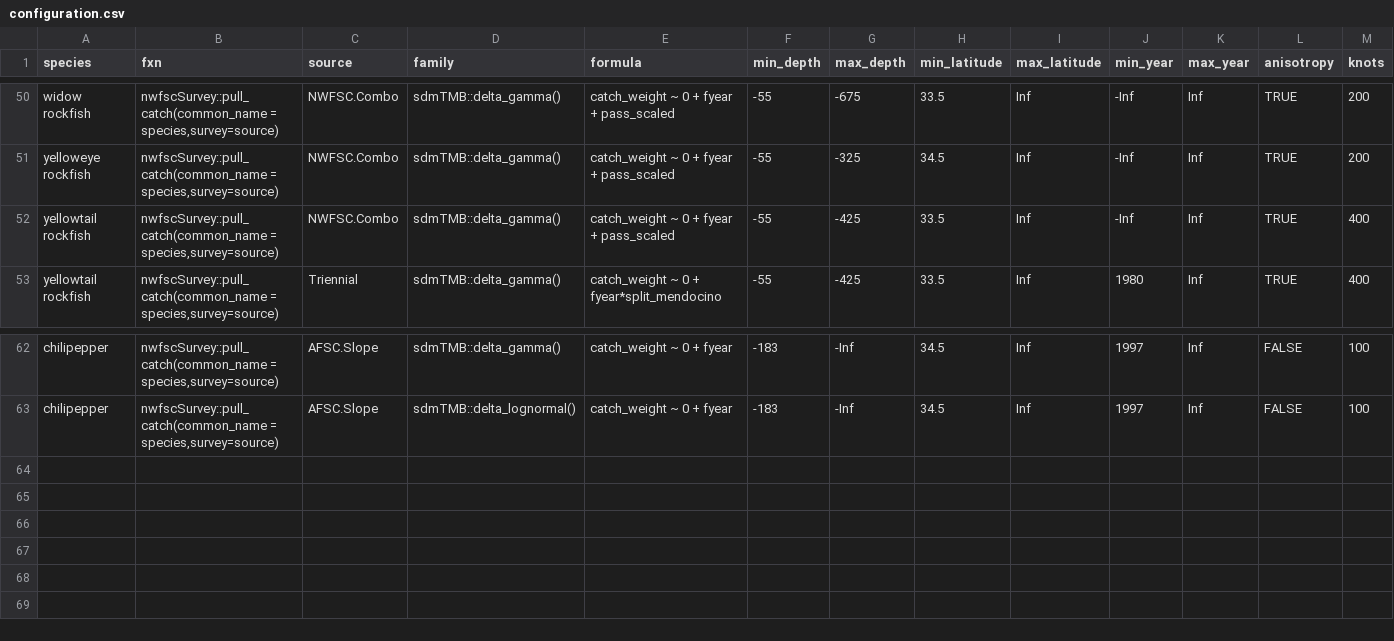
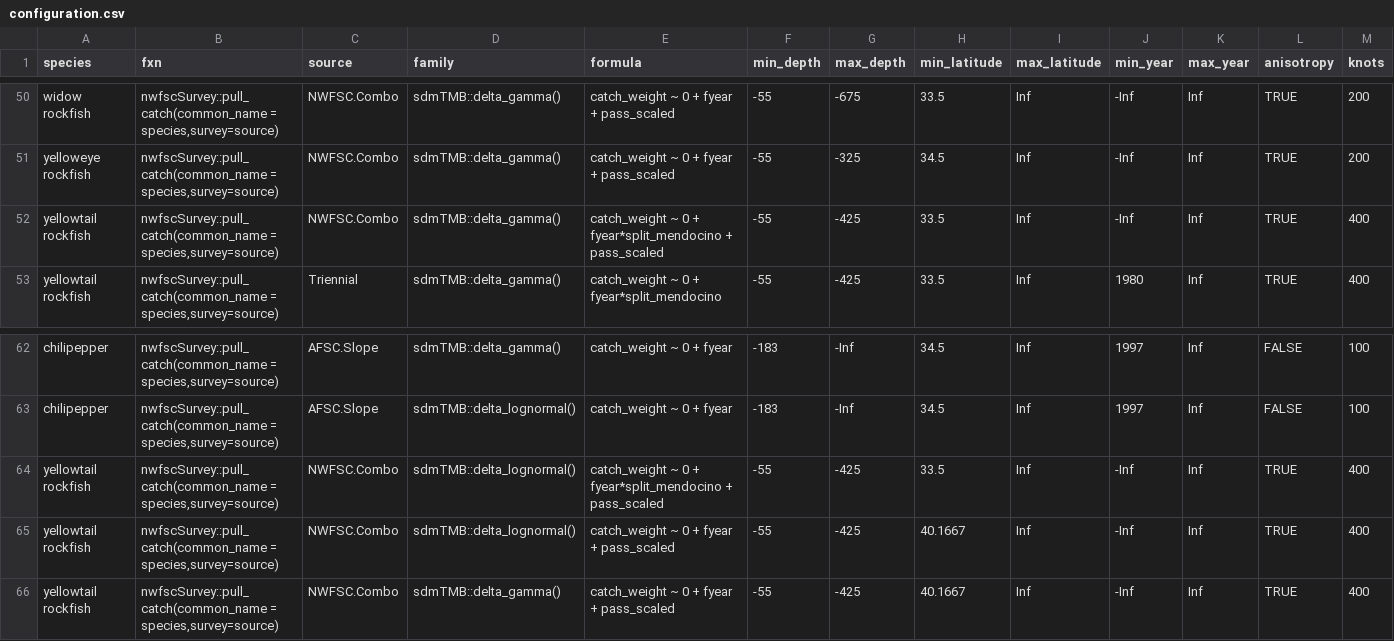
Before and after one commit to pfmc-assessments/indexwc, a CSV file: data-raw/configuration.csv, drawn as a sheet; only a part is shown, gaps mark what is left out; rows hold the shown columns only; the diff names each change by its address in the sheet, - before the commit and + after, or states it on an @@ line.

Commit message:
add default configuration for yellowtail as well

```diff
--- a/data-raw/configuration.csv
+++ b/data-raw/configuration.csv
-E52 (formula): …0 + fyear + pass_scaled
+E52 (formula): …0 + fyear*split_mendocino + pass_scaled
+row 64: yellowtail rockfish | nwfscSurvey::pull_catch(common_name = species,survey=source) | NWFSC.Combo | sdmTMB::delta_lognormal() | catch_weight ~ 0 + fyear*split_mendocino + pass_scaled | -55 | -425 | 33.5 | Inf | -Inf | Inf | TRUE | 400
+row 65: yellowtail rockfish | nwfscSurvey::pull_catch(common_name = species,survey=source) | NWFSC.Combo | sdmTMB::delta_lognormal() | catch_weight ~ 0 + fyear + pass_scaled | -55 | -425 | 40.1667 | Inf | -Inf | Inf | TRUE | 400
+row 66: yellowtail rockfish | nwfscSurvey::pull_catch(common_name = species,survey=source) | NWFSC.Combo | sdmTMB::delta_gamma() | catch_weight ~ 0 + fyear + pass_scaled | -55 | -425 | 40.1667 | Inf | -Inf | Inf | TRUE | 400
```
Also changed, not shown: 3 other files.
